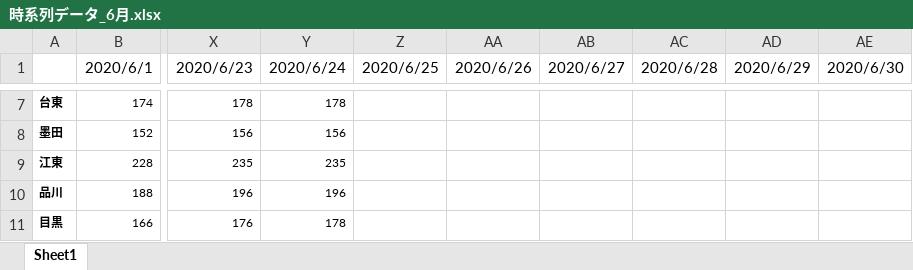
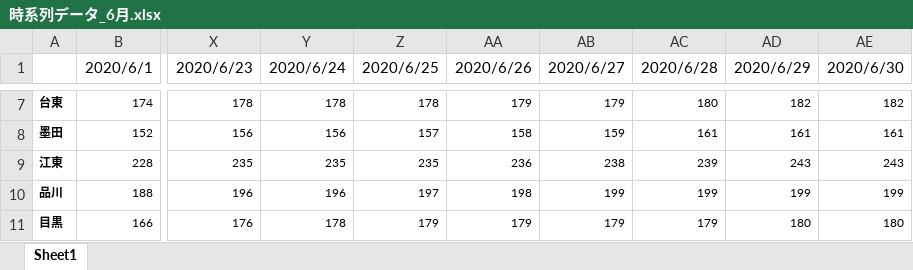
Before and after one commit to otakamrlw/corona_gis, an Excel workbook: 時系列データ/時系列データ_6月.xlsx, sheet Sheet1, drawn as a sheet; only a part is shown, gaps mark what is left out; values as stored, in another font and other column widths than the file's, no borders; the diff covers the shown part only; the diff names each change by its address in the sheet, - before the commit and + after, or states it on an @@ line.

```diff
--- a/時系列データ/時系列データ_6月.xlsx (sheet Sheet1)
+++ b/時系列データ/時系列データ_6月.xlsx (sheet Sheet1)
-Z7 (2020/6/25): (empty)
+Z7 (2020/6/25): 178
-AA7 (2020/6/26): (empty)
+AA7 (2020/6/26): 179
-AB7 (2020/6/27): (empty)
+AB7 (2020/6/27): 179
-AC7 (2020/6/28): (empty)
+AC7 (2020/6/28): 180
-AD7 (2020/6/29): (empty)
+AD7 (2020/6/29): 182
-AE7 (2020/6/30): (empty)
+AE7 (2020/6/30): 182
-Z8 (2020/6/25): (empty)
+Z8 (2020/6/25): 157
-AA8 (2020/6/26): (empty)
+AA8 (2020/6/26): 158
-AB8 (2020/6/27): (empty)
+AB8 (2020/6/27): 159
-AC8 (2020/6/28): (empty)
+AC8 (2020/6/28): 161
-AD8 (2020/6/29): (empty)
+AD8 (2020/6/29): 161
-AE8 (2020/6/30): (empty)
+AE8 (2020/6/30): 161
-Z9 (2020/6/25): (empty)
+Z9 (2020/6/25): 235
-AA9 (2020/6/26): (empty)
+AA9 (2020/6/26): 236
-AB9 (2020/6/27): (empty)
+AB9 (2020/6/27): 238
-AC9 (2020/6/28): (empty)
+AC9 (2020/6/28): 239
-AD9 (2020/6/29): (empty)
+AD9 (2020/6/29): 243
-AE9 (2020/6/30): (empty)
+AE9 (2020/6/30): 243
-Z10 (2020/6/25): (empty)
+Z10 (2020/6/25): 197
-AA10 (2020/6/26): (empty)
+AA10 (2020/6/26): 198
-AB10 (2020/6/27): (empty)
+AB10 (2020/6/27): 199
-AC10 (2020/6/28): (empty)
+AC10 (2020/6/28): 199
-AD10 (2020/6/29): (empty)
+AD10 (2020/6/29): 199
-AE10 (2020/6/30): (empty)
+AE10 (2020/6/30): 199
-Z11 (2020/6/25): (empty)
+Z11 (2020/6/25): 179
-AA11 (2020/6/26): (empty)
+AA11 (2020/6/26): 179
-AB11 (2020/6/27): (empty)
+AB11 (2020/6/27): 179
-AC11 (2020/6/28): (empty)
+AC11 (2020/6/28): 179
-AD11 (2020/6/29): (empty)
+AD11 (2020/6/29): 180
-AE11 (2020/6/30): (empty)
+AE11 (2020/6/30): 180
```
Also changed, not shown: 360 edited cells elsewhere in this sheet, 26 other files.
